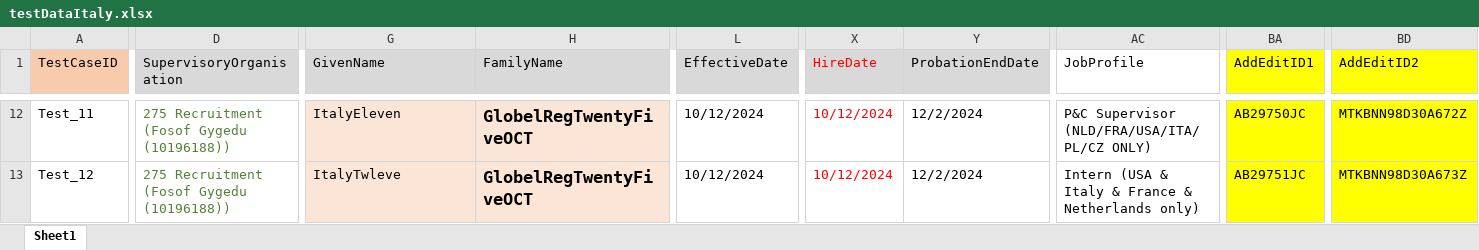
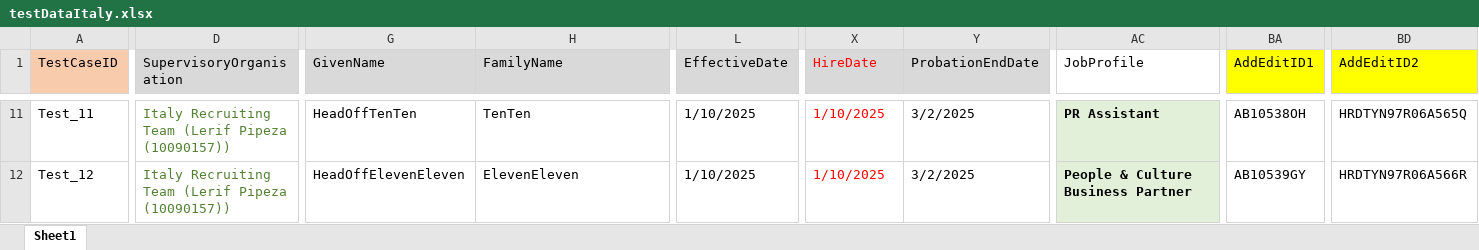
Before and after one commit to VasanthEzhilkumar/WorkdayRepo, an Excel workbook: Data/Hires/testDataItaly.xlsx, sheet Sheet1, drawn as a sheet; only a part is shown, gaps mark what is left out; values as stored, in another font and other column widths than the file's, no borders; addresses are those after the commit; the diff covers the shown part only; the diff names each change by its address in the sheet, - before the commit and + after, or states it on an @@ line.

```diff
--- a/Data/Hires/testDataItaly.xlsx (sheet Sheet1)
+++ b/Data/Hires/testDataItaly.xlsx (sheet Sheet1)
-D11:D12 (SupervisoryOrganisation): 275 Recruitment (Fosof Gygedu (10196188))
+D11:D12 (SupervisoryOrganisation): Italy Recruiting Team (Lerif Pipeza (10090157))
-G11:H12 fill: #FBE5D6
+G11:H12 fill: none
-G11 (GivenName): ItalyEleven
+G11 (GivenName): HeadOffTenTen
-H11:H12 bold: on
+H11:H12 bold: off, text size: smaller
-H11 (FamilyName): GlobelRegTwentyFiveOCT
+H11 (FamilyName): TenTen
-L11:L12 (EffectiveDate): 10/12/2024
+L11:L12 (EffectiveDate): 1/10/2025
-X11:X12 (HireDate): 10/12/2024
+X11:X12 (HireDate): 1/10/2025
-Y11:Y12 (ProbationEndDate): 12/2/2024
+Y11:Y12 (ProbationEndDate): 3/2/2025
@@ AC11:AC12 fill: none → #E2F0D9, bold: off → on @@
-AC11 (JobProfile): P&C Supervisor (NLD/FRA/USA/ITA/PL/CZ ONLY)
+AC11 (JobProfile): PR Assistant
-BA11:BA12 fill: #FFFF00
+BA11:BA12 fill: none
-BA11 (AddEditID1): AB29750JC
+BA11 (AddEditID1): AB10538OH
-BD11:BD12 fill: #FFFF00
+BD11:BD12 fill: none
-BD11 (AddEditID2): MTKBNN98D30A672Z
+BD11 (AddEditID2): HRDTYN97R06A565Q
-G12 (GivenName): ItalyTwleve
+G12 (GivenName): HeadOffElevenEleven
-H12 (FamilyName): GlobelRegTwentyFiveOCT
+H12 (FamilyName): ElevenEleven
-AC12 (JobProfile): Intern (USA & Italy & France & Netherlands only)
+AC12 (JobProfile): People & Culture Business Partner
-BA12 (AddEditID1): AB29751JC
+BA12 (AddEditID1): AB10539GY
-BD12 (AddEditID2): MTKBNN98D30A673Z
+BD12 (AddEditID2): HRDTYN97R06A566R
```
Also changed, not shown: 5 added rows, 1 removed row, 261 edited cells and cell formats elsewhere in this sheet, formulas that keep their value, Data/Hires/testDataRomania - Copy (2).xlsx, 9 other files.
